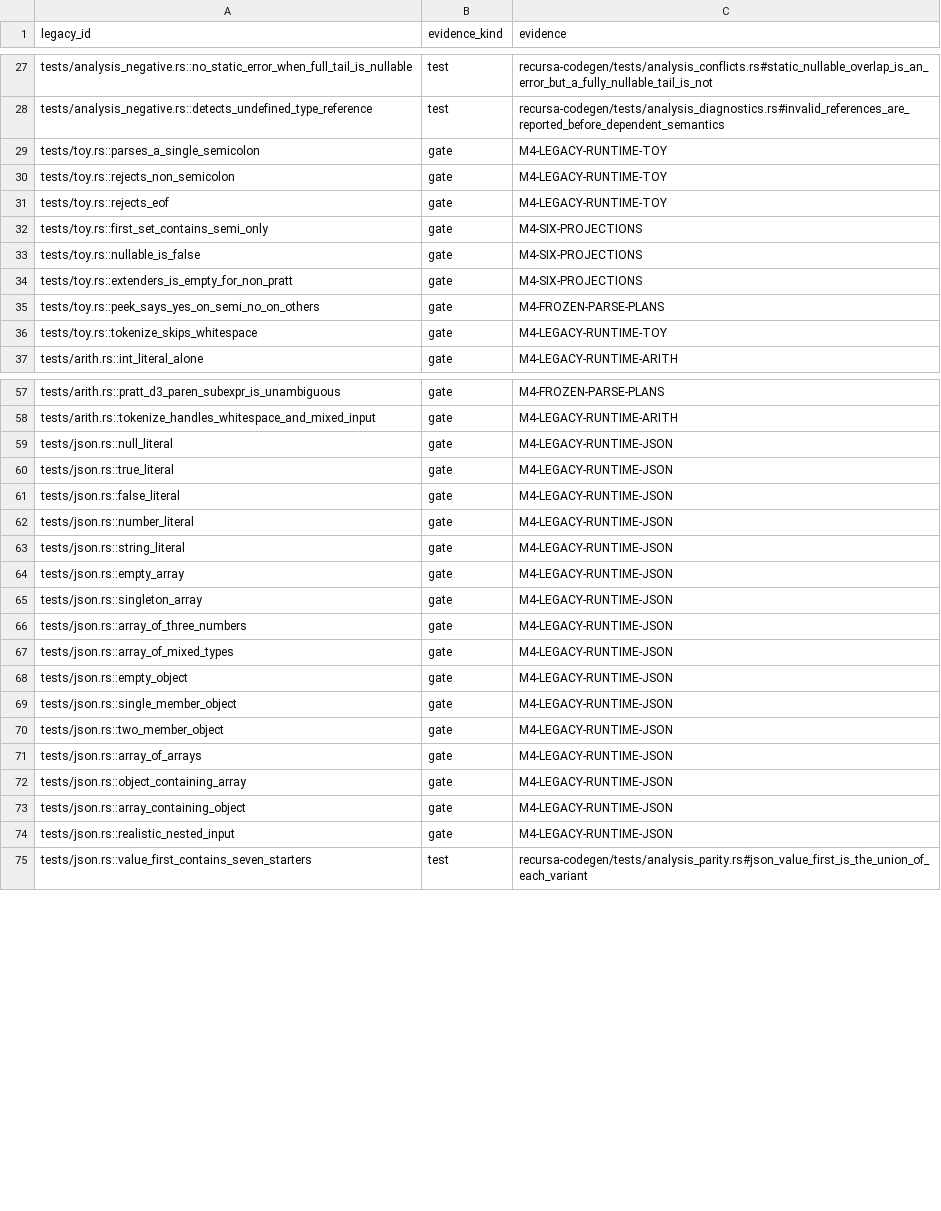
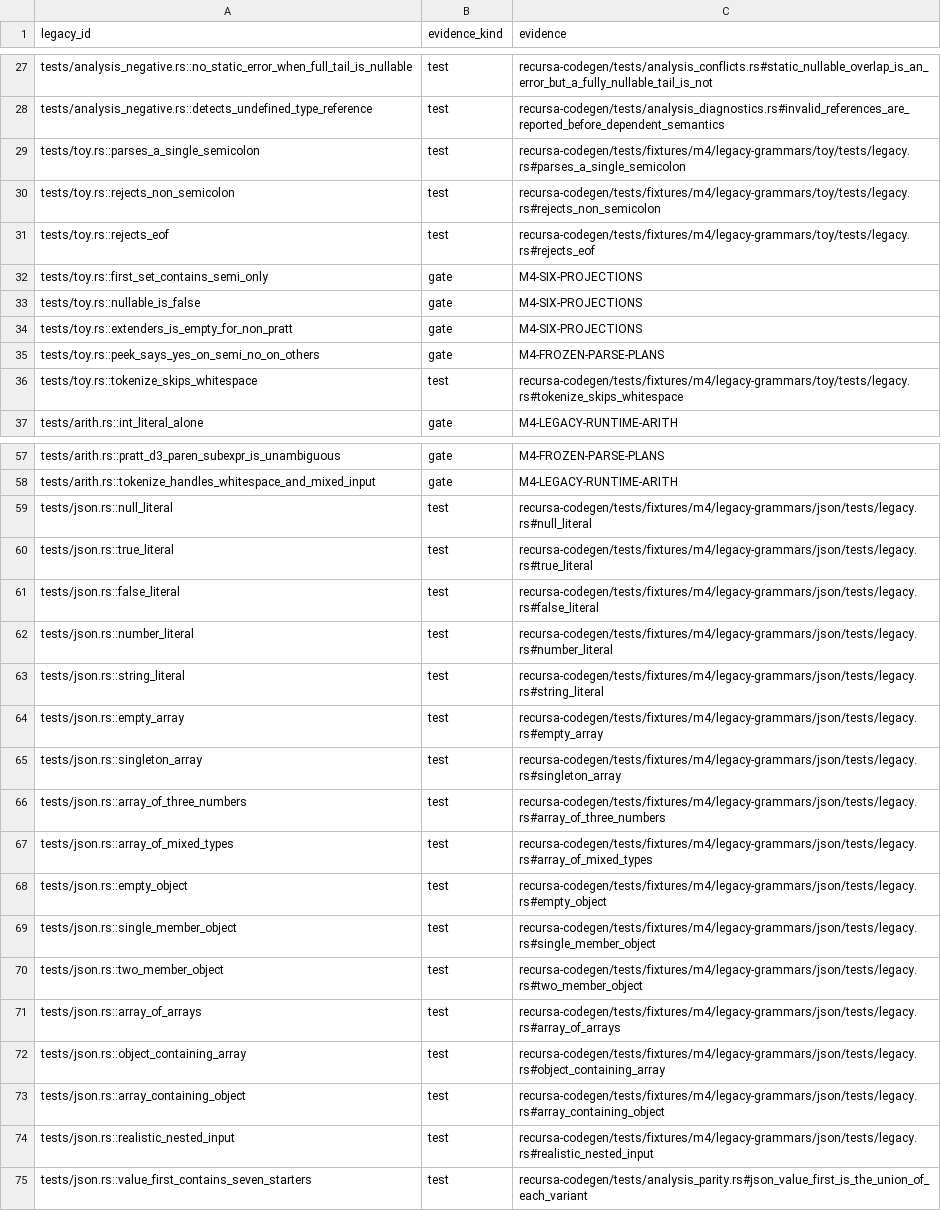
Before and after one commit to freshtonic/recursa, a TSV file: docs/acceptance/legacy-case-ledger.tsv, drawn as a sheet; only a part is shown, gaps mark what is left out; the diff covers the shown part only.

Commit message:
test: port legacy grammar runtime cases

```diff
--- a/docs/acceptance/legacy-case-ledger.tsv
+++ b/docs/acceptance/legacy-case-ledger.tsv
@@ -28,5 +28,5 @@ tests/analysis_negative.rs::no_static_error_when_full_tail_is_nullable	test	recu
 tests/analysis_negative.rs::detects_undefined_type_reference	test	recursa-codegen/tests/analysis_diagnostics.rs#invalid_references_are_reported_before_dependent_semantics
-tests/toy.rs::parses_a_single_semicolon	gate	M4-LEGACY-RUNTIME-TOY
-tests/toy.rs::rejects_non_semicolon	gate	M4-LEGACY-RUNTIME-TOY
-tests/toy.rs::rejects_eof	gate	M4-LEGACY-RUNTIME-TOY
+tests/toy.rs::parses_a_single_semicolon	test	recursa-codegen/tests/fixtures/m4/legacy-grammars/toy/tests/legacy.rs#parses_a_single_semicolon
+tests/toy.rs::rejects_non_semicolon	test	recursa-codegen/tests/fixtures/m4/legacy-grammars/toy/tests/legacy.rs#rejects_non_semicolon
+tests/toy.rs::rejects_eof	test	recursa-codegen/tests/fixtures/m4/legacy-grammars/toy/tests/legacy.rs#rejects_eof
 tests/toy.rs::first_set_contains_semi_only	gate	M4-SIX-PROJECTIONS
@@ -35,3 +35,3 @@ tests/toy.rs::extenders_is_empty_for_non_pratt	gate	M4-SIX-PROJECTIONS
 tests/toy.rs::peek_says_yes_on_semi_no_on_others	gate	M4-FROZEN-PARSE-PLANS
-tests/toy.rs::tokenize_skips_whitespace	gate	M4-LEGACY-RUNTIME-TOY
+tests/toy.rs::tokenize_skips_whitespace	test	recursa-codegen/tests/fixtures/m4/legacy-grammars/toy/tests/legacy.rs#tokenize_skips_whitespace
 tests/arith.rs::int_literal_alone	gate	M4-LEGACY-RUNTIME-ARITH
@@ -58,18 +58,18 @@ tests/arith.rs::pratt_d3_paren_subexpr_is_unambiguous	gate	M4-FROZEN-PARSE-PLANS
 tests/arith.rs::tokenize_handles_whitespace_and_mixed_input	gate	M4-LEGACY-RUNTIME-ARITH
-tests/json.rs::null_literal	gate	M4-LEGACY-RUNTIME-JSON
-tests/json.rs::true_literal	gate	M4-LEGACY-RUNTIME-JSON
-tests/json.rs::false_literal	gate	M4-LEGACY-RUNTIME-JSON
-tests/json.rs::number_literal	gate	M4-LEGACY-RUNTIME-JSON
-tests/json.rs::string_literal	gate	M4-LEGACY-RUNTIME-JSON
-tests/json.rs::empty_array	gate	M4-LEGACY-RUNTIME-JSON
-tests/json.rs::singleton_array	gate	M4-LEGACY-RUNTIME-JSON
-tests/json.rs::array_of_three_numbers	gate	M4-LEGACY-RUNTIME-JSON
-tests/json.rs::array_of_mixed_types	gate	M4-LEGACY-RUNTIME-JSON
-tests/json.rs::empty_object	gate	M4-LEGACY-RUNTIME-JSON
-tests/json.rs::single_member_object	gate	M4-LEGACY-RUNTIME-JSON
-tests/json.rs::two_member_object	gate	M4-LEGACY-RUNTIME-JSON
-tests/json.rs::array_of_arrays	gate	M4-LEGACY-RUNTIME-JSON
-tests/json.rs::object_containing_array	gate	M4-LEGACY-RUNTIME-JSON
-tests/json.rs::array_containing_object	gate	M4-LEGACY-RUNTIME-JSON
-tests/json.rs::realistic_nested_input	gate	M4-LEGACY-RUNTIME-JSON
+tests/json.rs::null_literal	test	recursa-codegen/tests/fixtures/m4/legacy-grammars/json/tests/legacy.rs#null_literal
+tests/json.rs::true_literal	test	recursa-codegen/tests/fixtures/m4/legacy-grammars/json/tests/legacy.rs#true_literal
+tests/json.rs::false_literal	test	recursa-codegen/tests/fixtures/m4/legacy-grammars/json/tests/legacy.rs#false_literal
+tests/json.rs::number_literal	test	recursa-codegen/tests/fixtures/m4/legacy-grammars/json/tests/legacy.rs#number_literal
+tests/json.rs::string_literal	test	recursa-codegen/tests/fixtures/m4/legacy-grammars/json/tests/legacy.rs#string_literal
+tests/json.rs::empty_array	test	recursa-codegen/tests/fixtures/m4/legacy-grammars/json/tests/legacy.rs#empty_array
+tests/json.rs::singleton_array	test	recursa-codegen/tests/fixtures/m4/legacy-grammars/json/tests/legacy.rs#singleton_array
+tests/json.rs::array_of_three_numbers	test	recursa-codegen/tests/fixtures/m4/legacy-grammars/json/tests/legacy.rs#array_of_three_numbers
+tests/json.rs::array_of_mixed_types	test	recursa-codegen/tests/fixtures/m4/legacy-grammars/json/tests/legacy.rs#array_of_mixed_types
+tests/json.rs::empty_object	test	recursa-codegen/tests/fixtures/m4/legacy-grammars/json/tests/legacy.rs#empty_object
+tests/json.rs::single_member_object	test	recursa-codegen/tests/fixtures/m4/legacy-grammars/json/tests/legacy.rs#single_member_object
+tests/json.rs::two_member_object	test	recursa-codegen/tests/fixtures/m4/legacy-grammars/json/tests/legacy.rs#two_member_object
+tests/json.rs::array_of_arrays	test	recursa-codegen/tests/fixtures/m4/legacy-grammars/json/tests/legacy.rs#array_of_arrays
+tests/json.rs::object_containing_array	test	recursa-codegen/tests/fixtures/m4/legacy-grammars/json/tests/legacy.rs#object_containing_array
+tests/json.rs::array_containing_object	test	recursa-codegen/tests/fixtures/m4/legacy-grammars/json/tests/legacy.rs#array_containing_object
+tests/json.rs::realistic_nested_input	test	recursa-codegen/tests/fixtures/m4/legacy-grammars/json/tests/legacy.rs#realistic_nested_input
 tests/json.rs::value_first_contains_seven_starters	test	recursa-codegen/tests/analysis_parity.rs#json_value_first_is_the_union_of_each_variant
```
Also changed, not shown: 90 edited cells elsewhere in this file, 35 other files.
